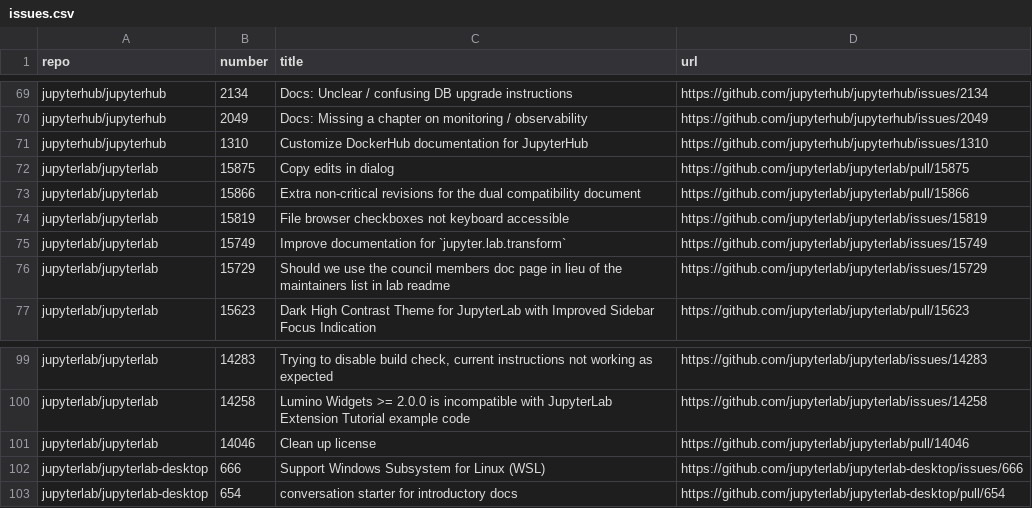
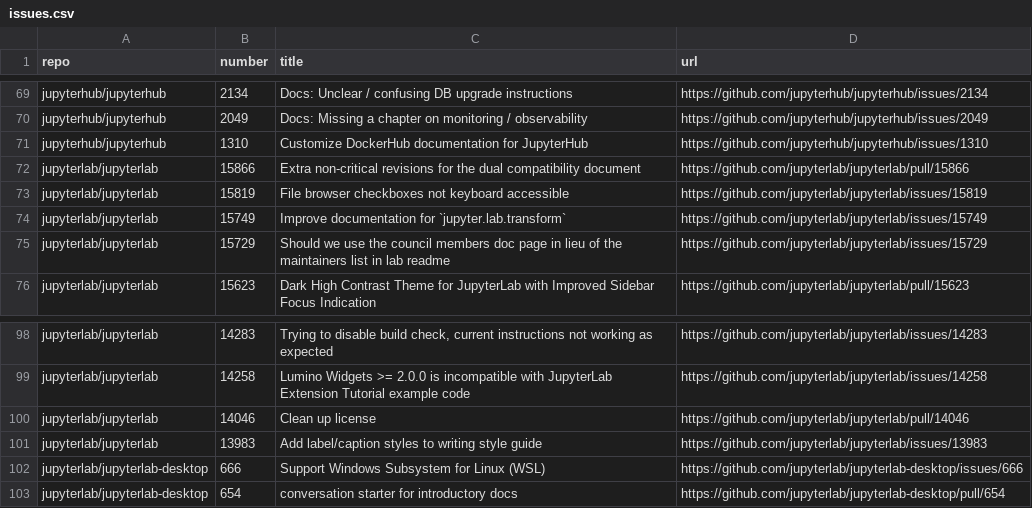
Before and after one commit to jupyter/docs-team-compass, a CSV file: workflows/documentation_issues/issues.csv, drawn as a sheet; only a part is shown, gaps mark what is left out; removed rows and columns are numbered as before the commit, all else as after; the diff names each change by its address in the sheet, - before the commit and + after, or states it on an @@ line.

```diff
--- a/workflows/documentation_issues/issues.csv
+++ b/workflows/documentation_issues/issues.csv
-row 72: jupyterlab/jupyterlab | 15875 | Copy edits in dialog | https://github.com/jupyterlab/jupyterlab/pull/15875
+row 101: jupyterlab/jupyterlab | 13983 | Add label/caption styles to writing style guide | https://github.com/jupyterlab/jupyterlab/issues/13983
```
Also changed, not shown: 1 other file.
